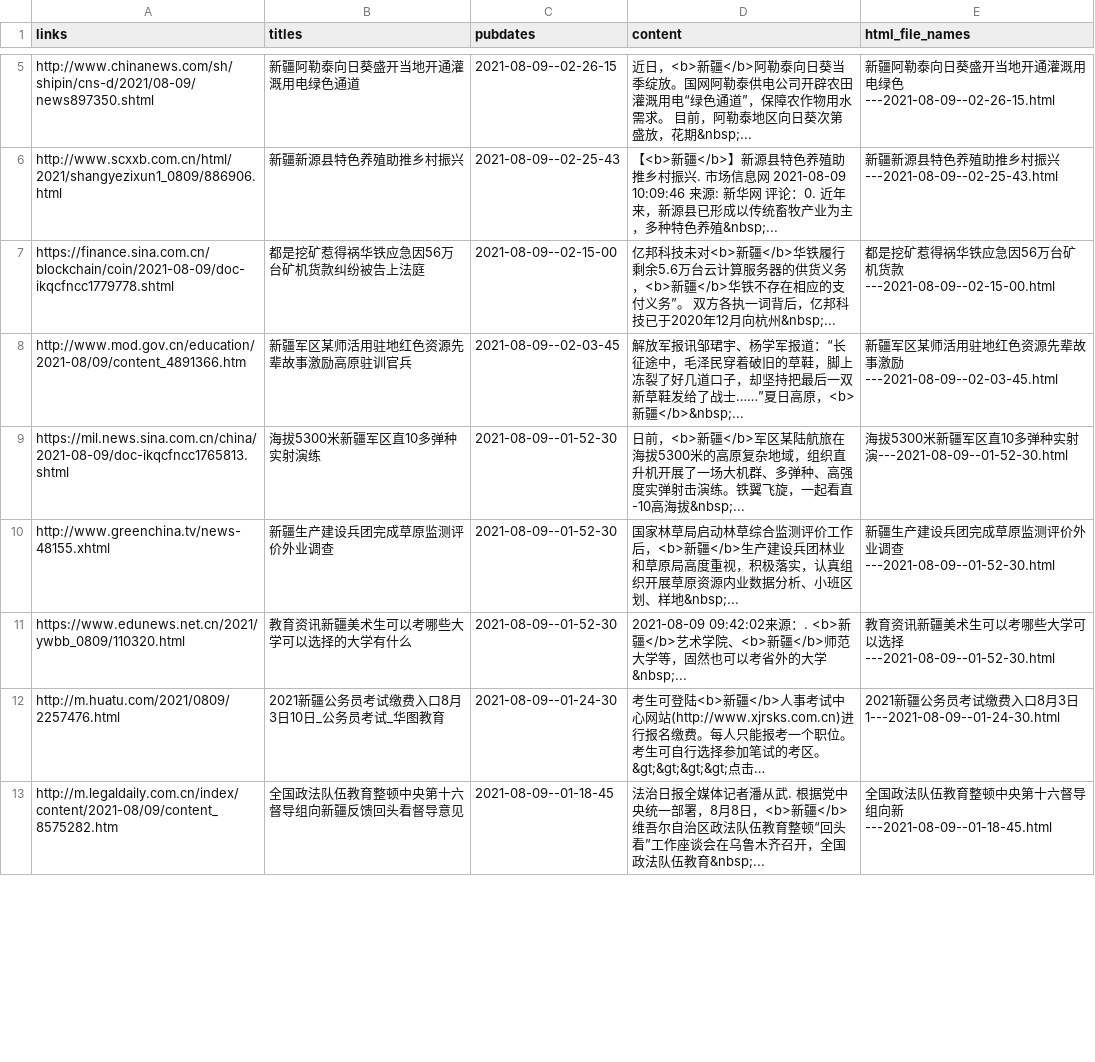
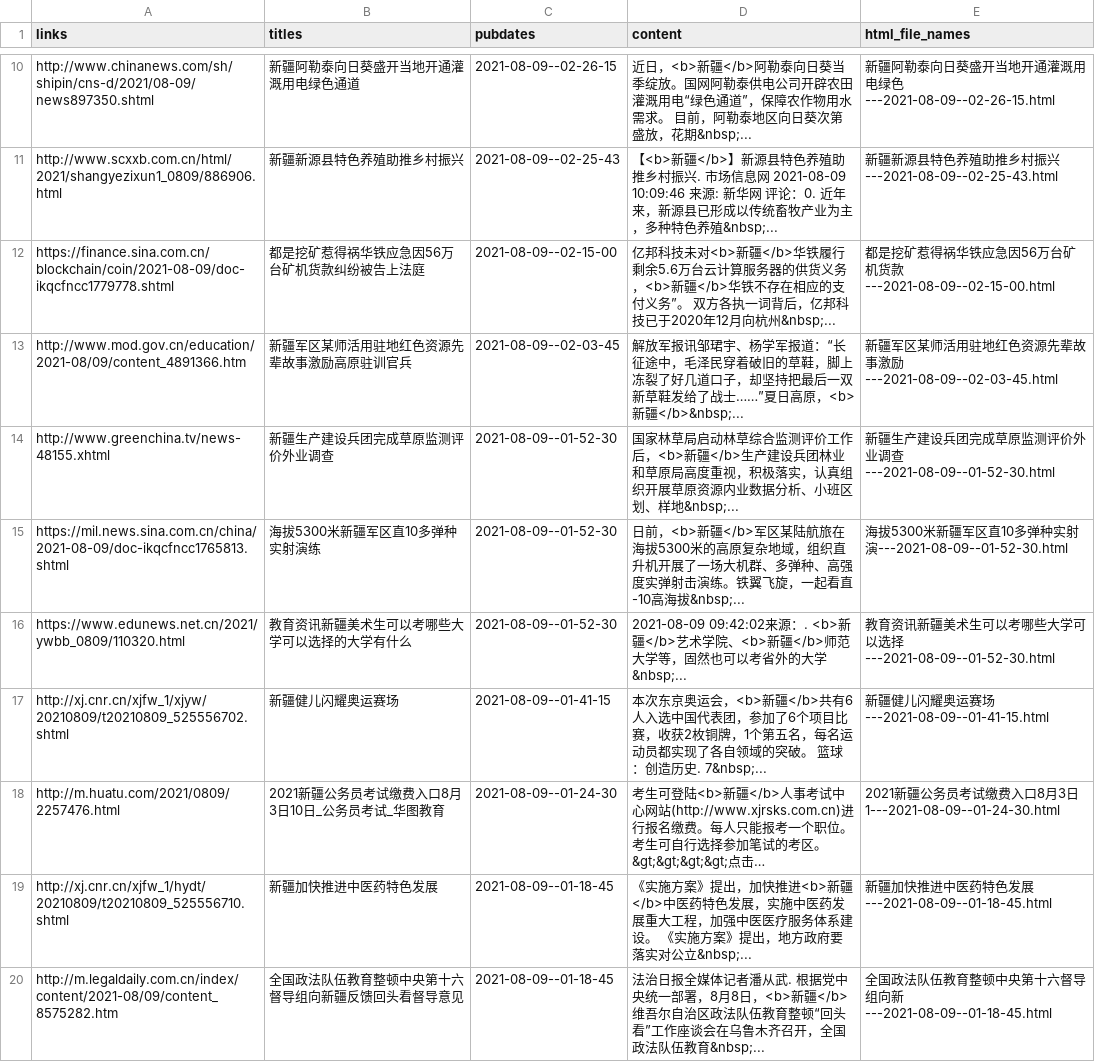
Before and after one commit to mpr1255/xinjiang_alerts, a CSV file: data/xinjiang--new.csv, drawn as a sheet; only a part is shown, gaps mark what is left out; long unchanged cells end in …; the diff covers the shown part only; the diff names each change by its address in the sheet, - before the commit and + after, or states it on an @@ line.

```diff
--- a/data/xinjiang--new.csv
+++ b/data/xinjiang--new.csv
@@ row 10 moved to row 14: http://www.greenchina.tv/news-48155.xhtm… @@
+row 17: http://xj.cnr.cn/xjfw_1/xjyw/20210809/t20210809_525556702.shtml | 新疆健儿闪耀奥运赛场 | 2021-08-09--01-41-15 | 本次东京奥运会，<b>新疆</b>共有6人入选中国代表团，参加了6个项目比赛，收获2枚铜牌，1个第五名，每名运动员都实现了各自领域的突破。 篮球：创造历史. 7&nbsp;... | 新疆健儿闪耀奥运赛场---2021-08-09--01-41-15.html
+row 19: http://xj.cnr.cn/xjfw_1/hydt/20210809/t20210809_525556710.shtml | 新疆加快推进中医药特色发展 | 2021-08-09--01-18-45 | 《实施方案》提出，加快推进<b>新疆</b>中医药特色发展，实施中医药发展重大工程，加强中医医疗服务体系建设。 《实施方案》提出，地方政府要落实对公立&nbsp;... | 新疆加快推进中医药特色发展---2021-08-09--01-18-45.html
```
Also changed, not shown: 5 added rows, 7 removed rows and 4 edited cells elsewhere in this file, data/uyghur--new.csv, data/uyghur.csv, 10 other files.
